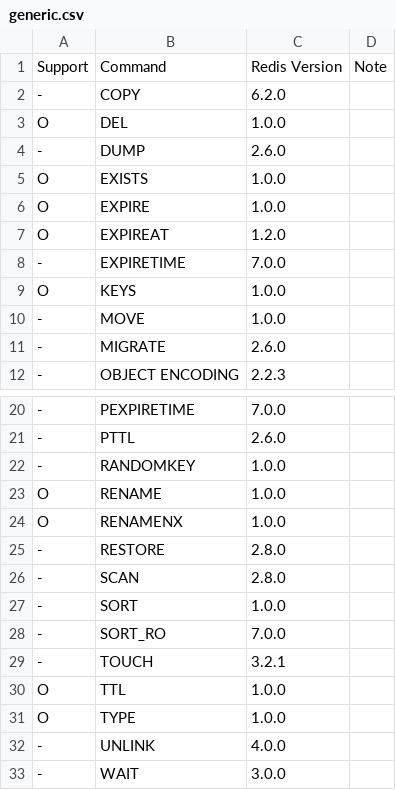
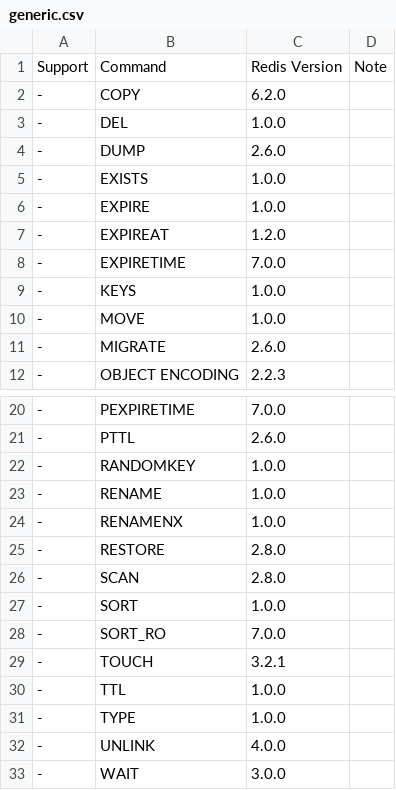
Before and after one commit to cybergarage/go-concord, a CSV file: doc/redis/generic.csv, drawn as a sheet; only a part is shown, gaps mark what is left out.

```diff
--- a/doc/redis/generic.csv
+++ b/doc/redis/generic.csv
@@ -2,9 +2,9 @@ Support,Command,Redis Version,Note
 -,COPY,6.2.0,
-O,DEL,1.0.0,
+-,DEL,1.0.0,
 -,DUMP,2.6.0,
-O,EXISTS,1.0.0,
-O,EXPIRE,1.0.0,
-O,EXPIREAT,1.2.0,
+-,EXISTS,1.0.0,
+-,EXPIRE,1.0.0,
+-,EXPIREAT,1.2.0,
 -,EXPIRETIME,7.0.0,
-O,KEYS,1.0.0,
+-,KEYS,1.0.0,
 -,MOVE,1.0.0,
@@ -22,4 +22,4 @@ O,KEYS,1.0.0,
 -,RANDOMKEY,1.0.0,
-O,RENAME,1.0.0,
-O,RENAMENX,1.0.0,
+-,RENAME,1.0.0,
+-,RENAMENX,1.0.0,
 -,RESTORE,2.8.0,
@@ -29,4 +29,4 @@ O,RENAMENX,1.0.0,
 -,TOUCH,3.2.1,
-O,TTL,1.0.0,
-O,TYPE,1.0.0,
+-,TTL,1.0.0,
+-,TYPE,1.0.0,
 -,UNLINK,4.0.0,
```
Also changed, not shown: doc/redis/string.csv, 1 other file.
